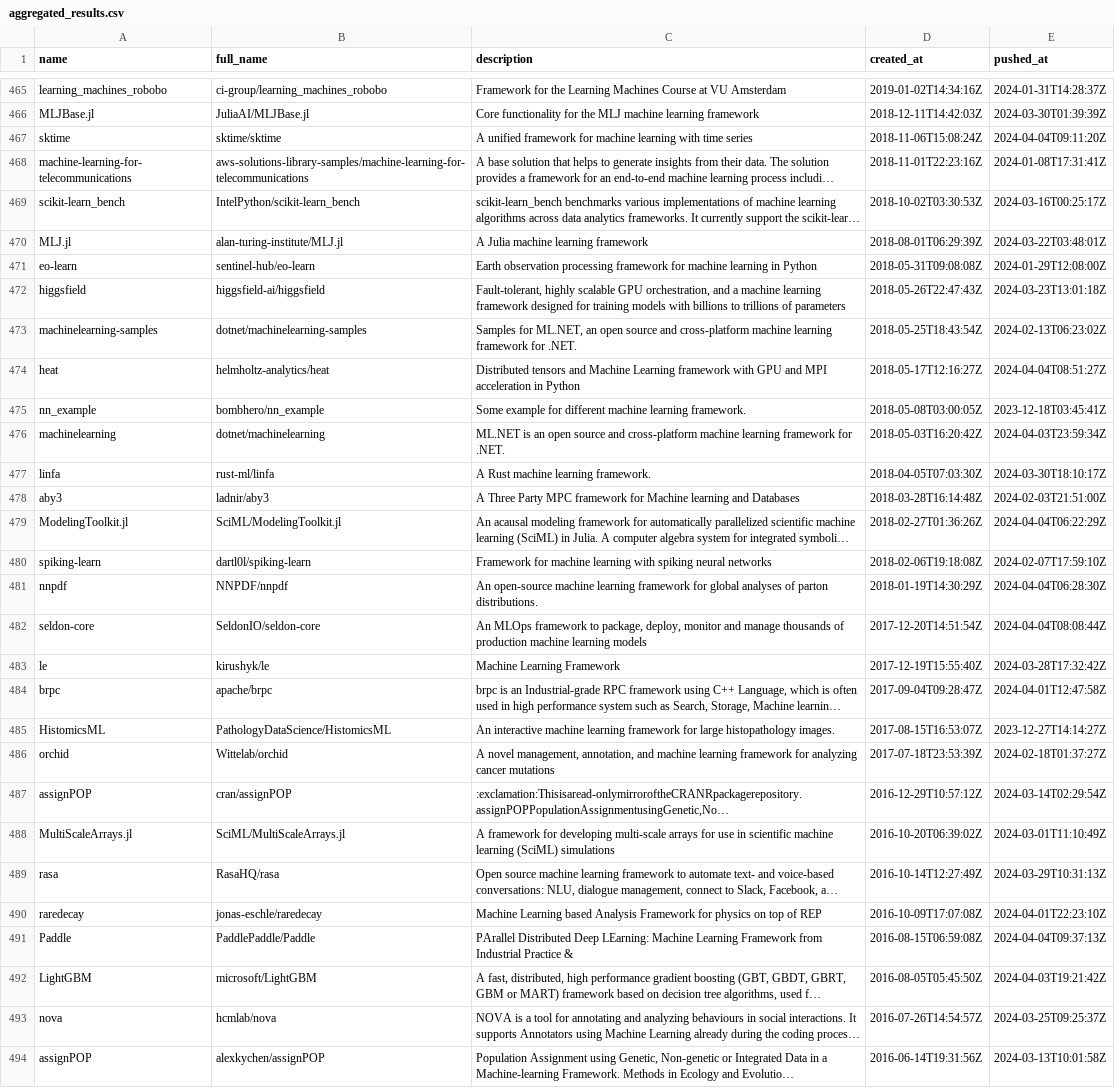
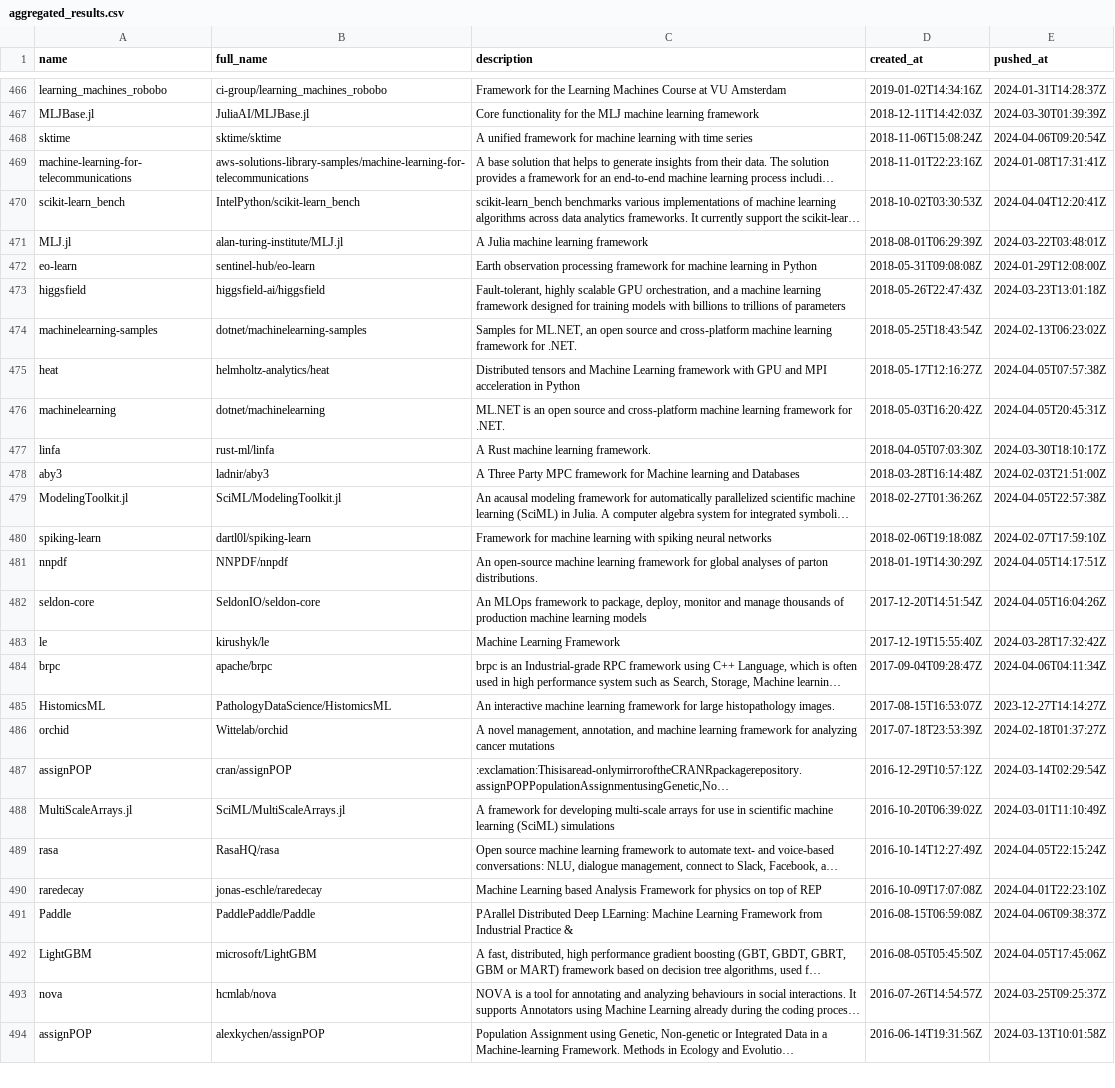
Before and after one commit to ninpnin/days-since-last-ml-framework, a CSV file: data/aggregated_results.csv, drawn as a sheet; only a part is shown, gaps mark what is left out; long unchanged cells end in …; removed rows and columns are numbered as before the commit, all else as after; the diff covers the shown part only; the diff names each change by its address in the sheet, - before the commit and + after, or states it on an @@ line.

```diff
--- a/data/aggregated_results.csv
+++ b/data/aggregated_results.csv
-E468 (pushed_at): 2024-04-04T09:11:20Z
+E468 (pushed_at): 2024-04-06T09:20:54Z
-E470 (pushed_at): 2024-03-16T00:25:17Z
+E470 (pushed_at): 2024-04-04T12:20:41Z
-E475 (pushed_at): 2024-04-04T08:51:27Z
+E475 (pushed_at): 2024-04-05T07:57:38Z
-row 475: nn_example | bombhero/nn_example | Some example for different machine learning framework. | 2018-05-08T03:00:05Z | 2023-12-18T03:45:41Z
-E476 (pushed_at): 2024-04-03T23:59:34Z
+E476 (pushed_at): 2024-04-05T20:45:31Z
-E479 (pushed_at): 2024-04-04T06:22:29Z
+E479 (pushed_at): 2024-04-05T22:57:38Z
-E481 (pushed_at): 2024-04-04T06:28:30Z
+E481 (pushed_at): 2024-04-05T14:17:51Z
-E482 (pushed_at): 2024-04-04T08:08:44Z
+E482 (pushed_at): 2024-04-05T16:04:26Z
-E484 (pushed_at): 2024-04-01T12:47:58Z
+E484 (pushed_at): 2024-04-06T04:11:34Z
-E489 (pushed_at): 2024-03-29T10:31:13Z
+E489 (pushed_at): 2024-04-05T22:15:24Z
-E491 (pushed_at): 2024-04-04T09:37:13Z
+E491 (pushed_at): 2024-04-06T09:38:37Z
-E492 (pushed_at): 2024-04-03T19:21:42Z
+E492 (pushed_at): 2024-04-05T17:45:06Z
```
Also changed, not shown: 5 added rows, 4 removed rows and 46 edited cells elsewhere in this file, data/frameworks_sorted.csv, data/sample.csv, 6 other files.
